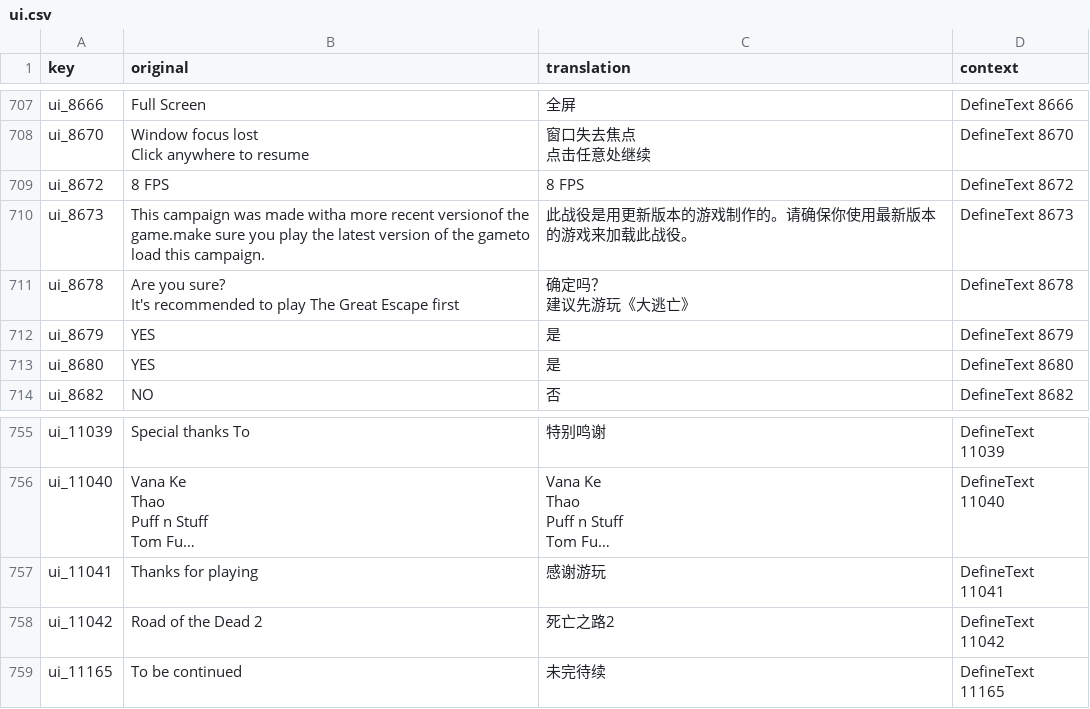
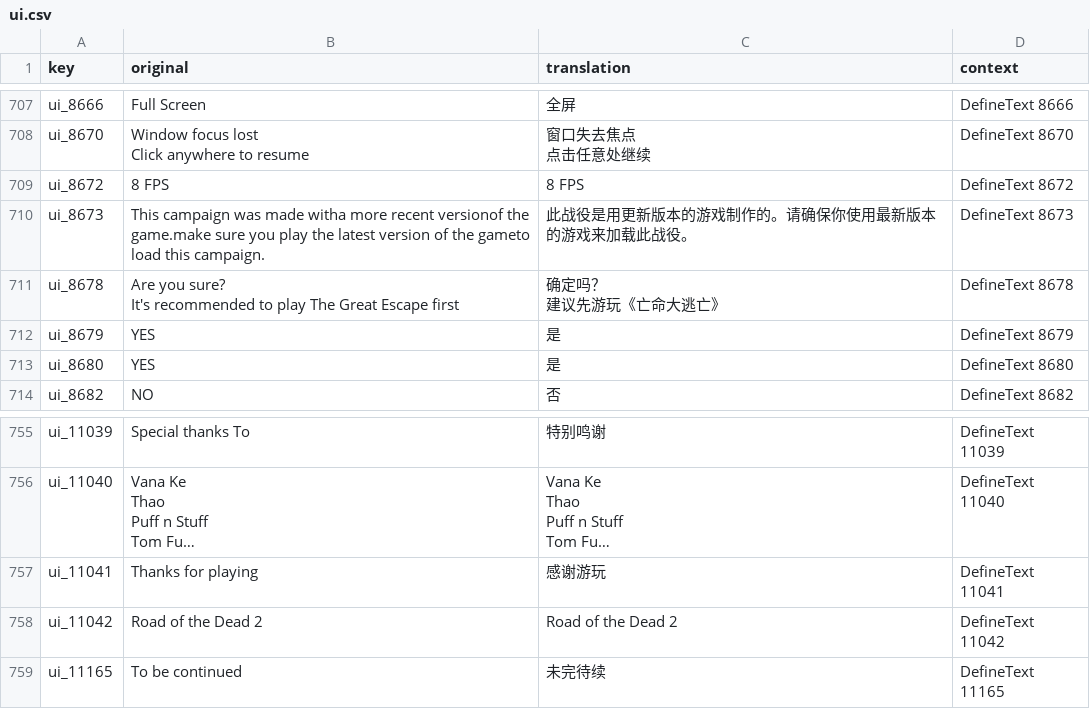
Before and after one commit to Ayndpa/road-of-the-dead-hanhua, a CSV file: data/paratranz2/ui.csv, drawn as a sheet; only a part is shown, gaps mark what is left out; long unchanged cells end in …; ↵ is a line break in a cell; the diff names each change by its address in the sheet, - before the commit and + after, or states it on an @@ line.

```diff
--- a/data/paratranz2/ui.csv
+++ b/data/paratranz2/ui.csv
-C711 (translation): 确定吗？ ↵ 建议先游玩《大逃亡》
+C711 (translation): 确定吗？ ↵ 建议先游玩《亡命大逃亡》
-C758 (translation): 死亡之路2
+C758 (translation): Road of the Dead 2
```
Also changed, not shown: data/paratranz/as3.csv, data/paratranz/ui.csv.
